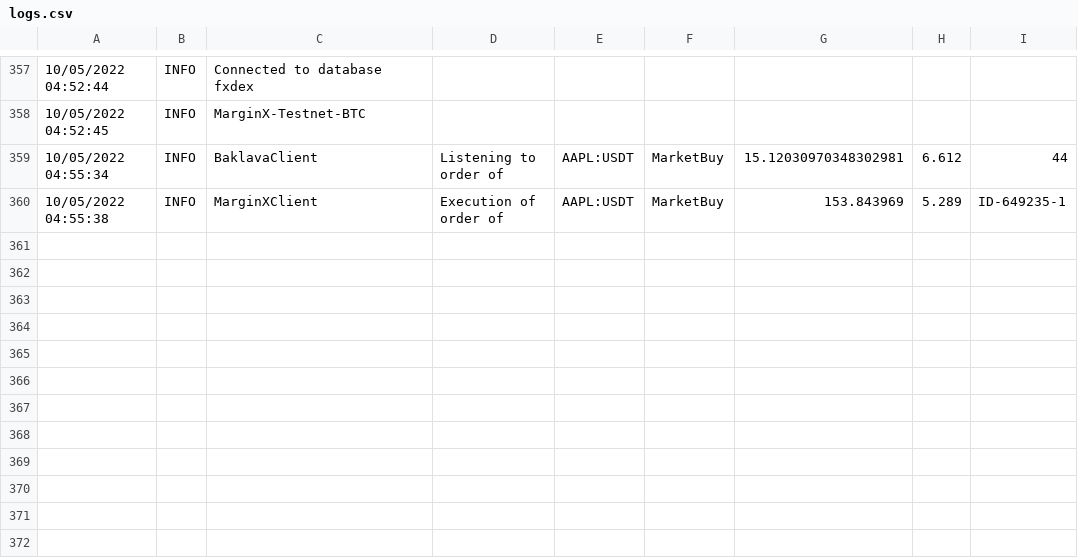
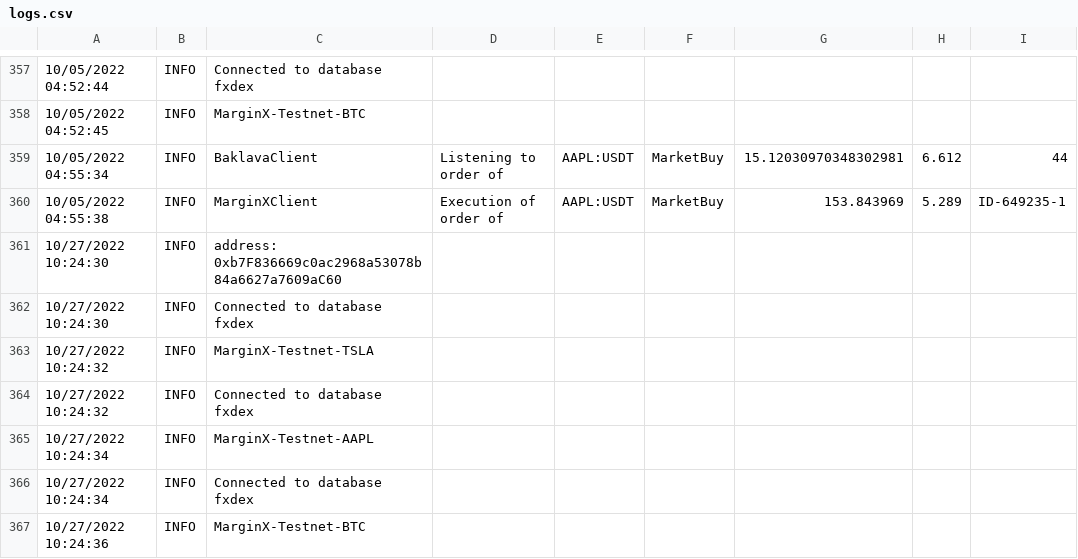
Before and after one commit to RichardNgKongYeow/Baklava, a CSV file: logs.csv, drawn as a sheet; only a part is shown, gaps mark what is left out.

Commit message:
added matthew info handling error

```diff
--- a/logs.csv
+++ b/logs.csv
@@ -360 +360,8 @@
 10/05/2022 04:55:38,INFO,MarginXClient,Execution of order of,AAPL:USDT,MarketBuy,153.843969,5.289,ID-649235-1
+10/27/2022 10:24:30,INFO,address: 0xb7F836669c0ac2968a53078b84a6627a7609aC60
+10/27/2022 10:24:30,INFO,Connected to database fxdex
+10/27/2022 10:24:32,INFO,MarginX-Testnet-TSLA
+10/27/2022 10:24:32,INFO,Connected to database fxdex
+10/27/2022 10:24:34,INFO,MarginX-Testnet-AAPL
+10/27/2022 10:24:34,INFO,Connected to database fxdex
+10/27/2022 10:24:36,INFO,MarginX-Testnet-BTC
```
Also changed, not shown: monitor.csv, 2 other files.
